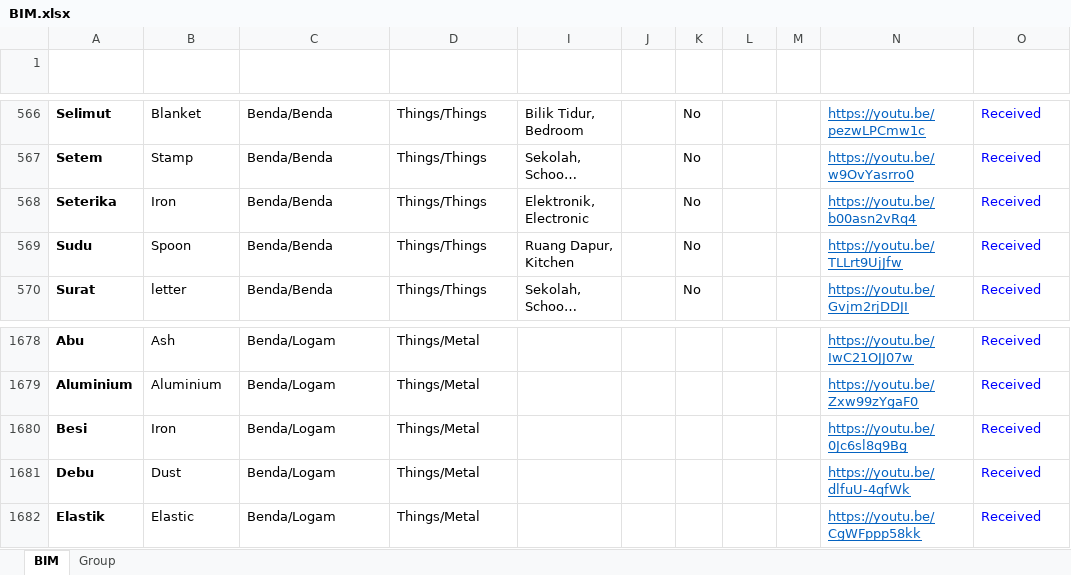
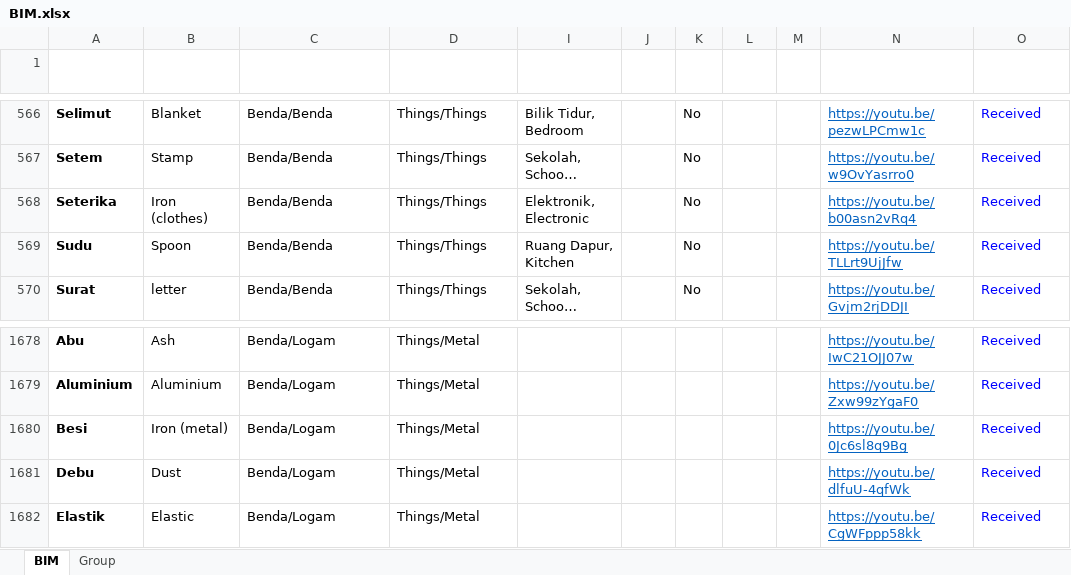
Before and after one commit to malaysiafederationofthedeaf/ggb-mfd-project, an Excel workbook: public/assets/BIM.xlsx, sheet BIM, drawn as a sheet; only a part is shown, gaps mark what is left out; long unchanged cells end in …; values as stored, in another font and other column widths than the file's, no borders; charts and pictures and conditional formats and table styles not drawn; the diff names each change by its address in the sheet, - before the commit and + after, or states it on an @@ line.

Commit message:
update BIM Sheet iron

```diff
--- a/public/assets/BIM.xlsx (sheet BIM)
+++ b/public/assets/BIM.xlsx (sheet BIM)
-B568 (Word): Iron
+B568 (Word): Iron (clothes)
-B1680 (Word): Iron
+B1680 (Word): Iron (metal)
```
